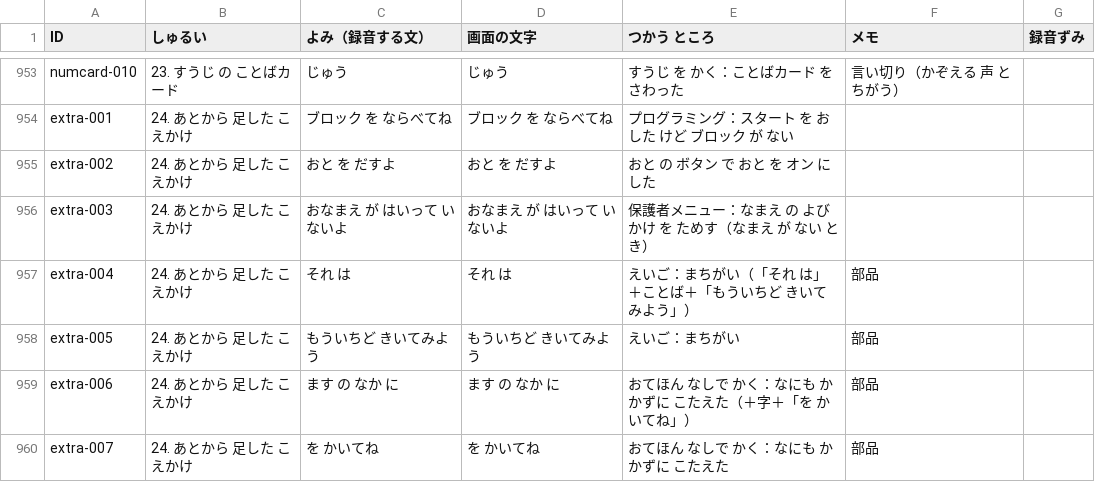
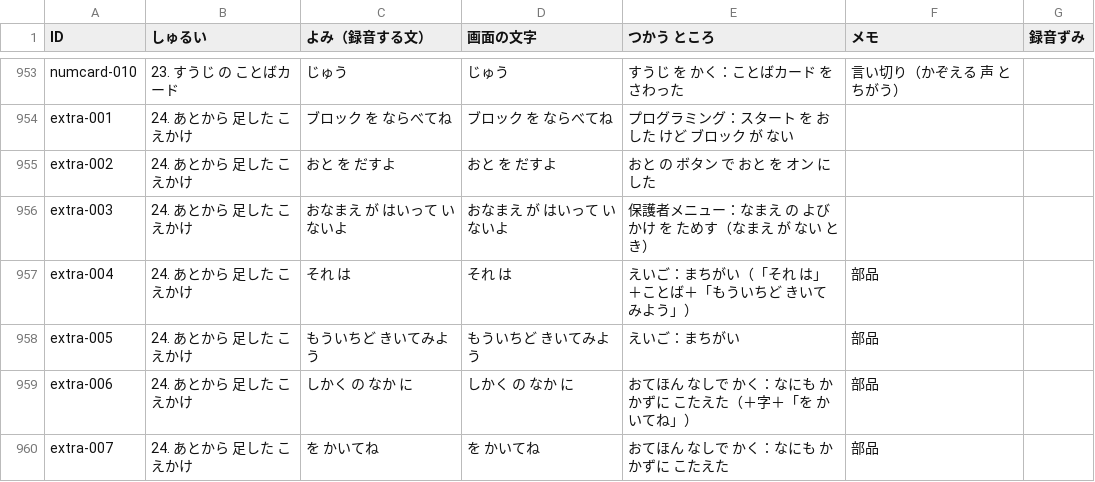
Before and after one commit to matsudevwork-beep/matsudevwork-beep.github.io, a CSV file: docs/voice-script.csv, drawn as a sheet; only a part is shown, gaps mark what is left out.

```diff
--- a/docs/voice-script.csv
+++ b/docs/voice-script.csv
@@ -958,3 +958,3 @@
 "extra-005","24. あとから 足した こえかけ","もういちど きいてみよう","もういちど きいてみよう","えいご：まちがい","部品",""
-"extra-006","24. あとから 足した こえかけ","ます の なか に","ます の なか に","おてほん なしで かく：なにも かかずに こたえた（＋字＋「を かいてね」）","部品",""
+"extra-006","24. あとから 足した こえかけ","しかく の なか に","しかく の なか に","おてほん なしで かく：なにも かかずに こたえた（＋字＋「を かいてね」）","部品",""
 "extra-007","24. あとから 足した こえかけ","を かいてね","を かいてね","おてほん なしで かく：なにも かかずに こたえた","部品",""
```
Also changed, not shown: 7 other files.
